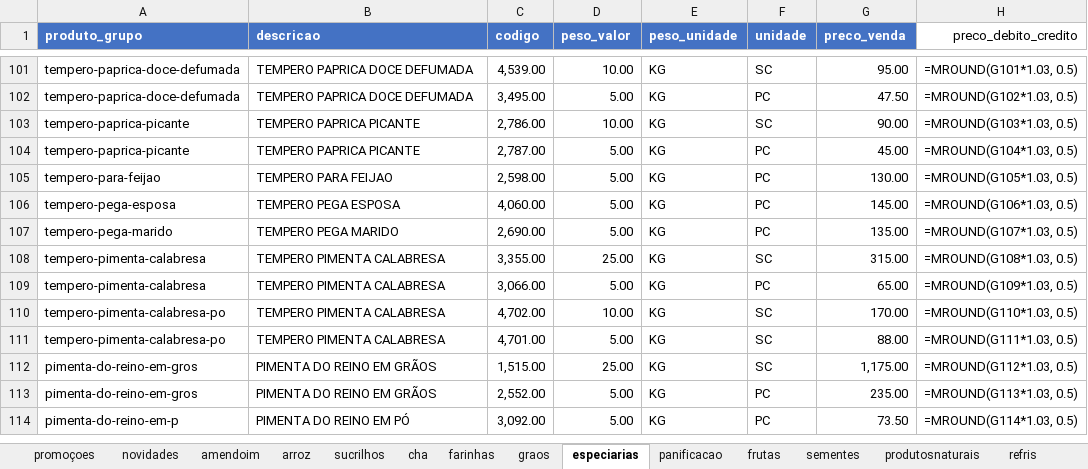
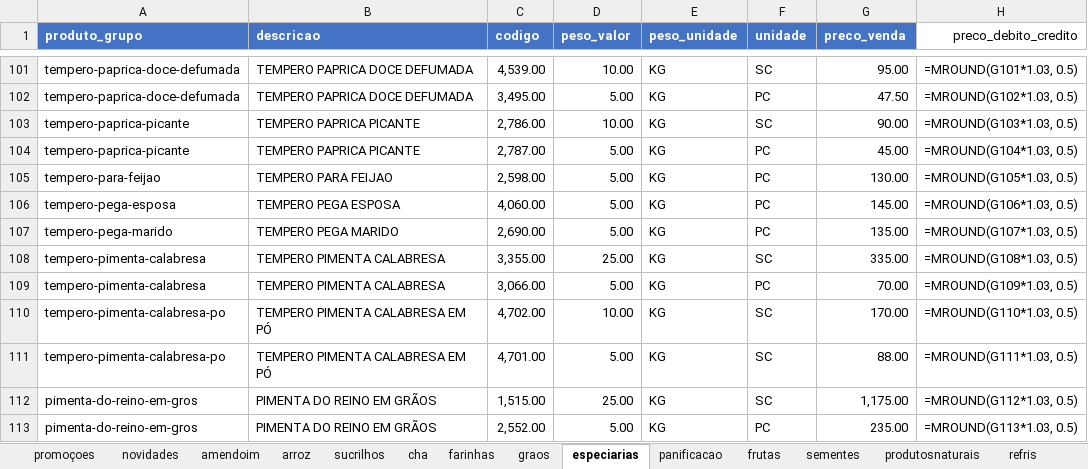
Before and after one commit to MuriloBastos6/produtos-libanes, an Excel workbook: data/ProdutosFomatodosLibanes.xlsx, sheet especiarias, drawn as a sheet; only a part is shown, gaps mark what is left out; the shorter side is filled out with more unchanged rows; values as stored, in another font and other column widths than the file's, no borders; formulas without a stored value are shown as written; the diff names each change by its address in the sheet, - before the commit and + after, or states it on an @@ line.

Commit message:
Atulizando preco 13/10

```diff
--- a/data/ProdutosFomatodosLibanes.xlsx (sheet especiarias)
+++ b/data/ProdutosFomatodosLibanes.xlsx (sheet especiarias)
-G108 (preco_venda): 315.00
+G108 (preco_venda): 335.00
-G109 (preco_venda): 65.00
+G109 (preco_venda): 70.00
-B110:B111 (descricao): TEMPERO PIMENTA CALABRESA
+B110:B111 (descricao): TEMPERO PIMENTA CALABRESA EM PÓ
```
Also changed, not shown: sheet frutas, sheet amendoim, 2 other files.
